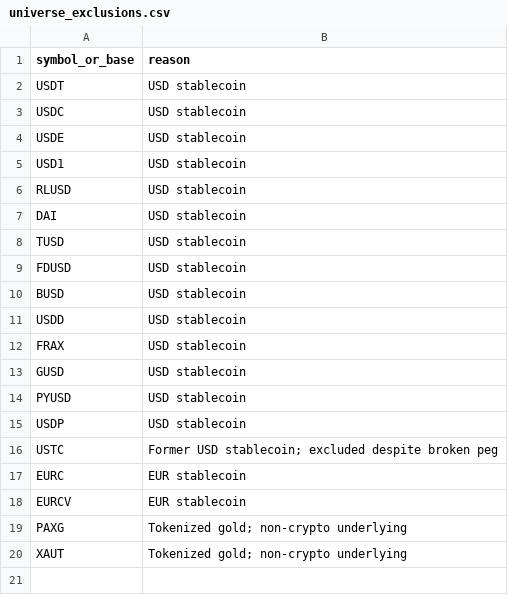
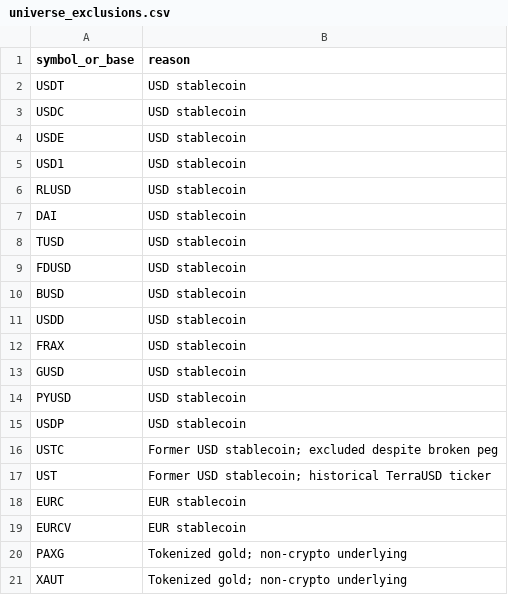
Before and after one commit to branch-danya-dev/trending-basket, a CSV file: config/universe_exclusions.csv, drawn as a sheet; the diff names each change by its address in the sheet, - before the commit and + after, or states it on an @@ line.

```diff
--- a/config/universe_exclusions.csv
+++ b/config/universe_exclusions.csv
+row 17: UST | Former USD stablecoin; historical TerraUSD ticker
```
Also changed, not shown: 6 other files.
